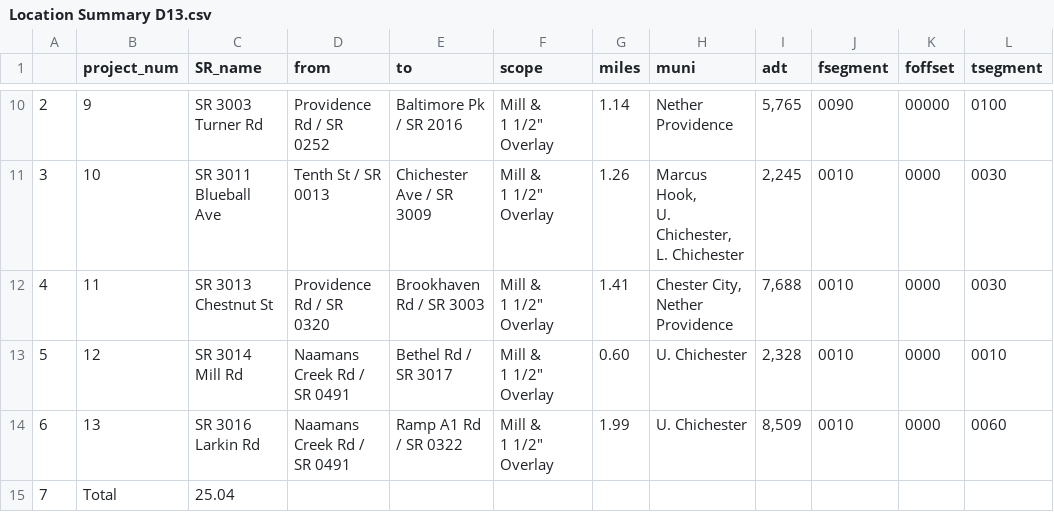
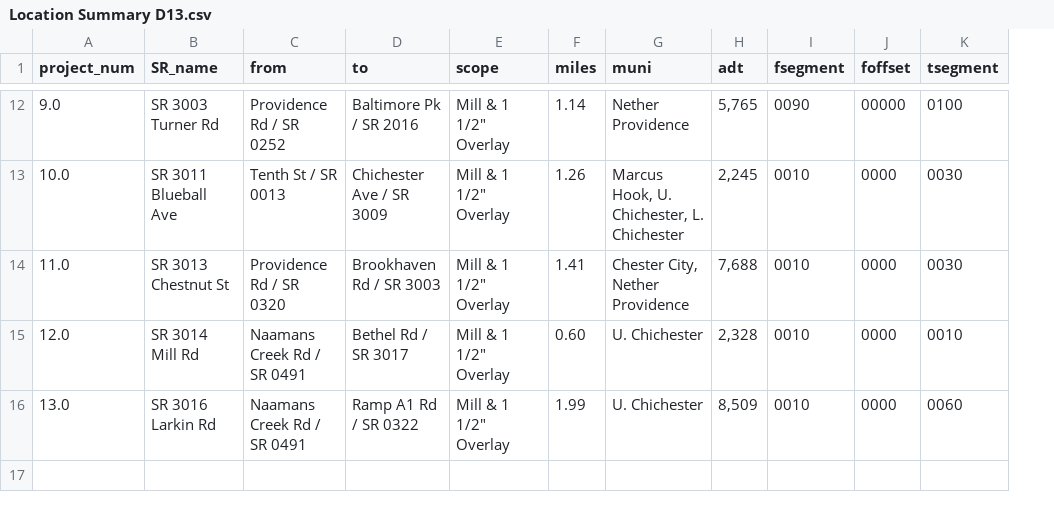
Before and after one commit to dvrpc/BFR_Tracking, a CSV file: data/paving_package/CSVs/Location Summary D13.csv, drawn as a sheet; only a part is shown, gaps mark what is left out; removed rows and columns are numbered as before the commit, all else as after; rows hold the shown columns only; ↵ is a line break in a cell; the diff covers the shown part only; the diff names each change by its address in the sheet, - before the commit and + after, or states it on an @@ line.

```diff
--- a/data/paving_package/CSVs/Location Summary D13.csv
+++ b/data/paving_package/CSVs/Location Summary D13.csv
-column A, rows 10-14: 2 | 3 | 4 | 5 | 6
-A12 (project_num): 9
+A12 (project_num): 9.0
-B12 (SR_name): SR 3003 ↵ Turner Rd
+B12 (SR_name): SR 3003 Turner Rd
-E12:E16 (scope): Mill & ↵ 1 1/2" Overlay
+E12:E16 (scope): Mill & 1 1/2" Overlay
-A13 (project_num): 10
+A13 (project_num): 10.0
-B13 (SR_name): SR 3011 ↵ Blueball Ave
+B13 (SR_name): SR 3011 Blueball Ave
-G13 (muni): Marcus Hook, ↵ U. Chichester, ↵ L. Chichester
+G13 (muni): Marcus Hook, U. Chichester, L. Chichester
-A14 (project_num): 11
+A14 (project_num): 11.0
-B14 (SR_name): SR 3013 ↵ Chestnut St
+B14 (SR_name): SR 3013 Chestnut St
-G14 (muni): Chester City, ↵ Nether Providence
+G14 (muni): Chester City, Nether Providence
-A15 (project_num): 12
+A15 (project_num): 12.0
-B15 (SR_name): SR 3014 ↵ Mill Rd
+B15 (SR_name): SR 3014 Mill Rd
-C15:C16 (from): Naamans Creek Rd / ↵ SR 0491
+C15:C16 (from): Naamans Creek Rd / SR 0491
-A16 (project_num): 13
+A16 (project_num): 13.0
-B16 (SR_name): SR 3016 ↵ Larkin Rd
+B16 (SR_name): SR 3016 Larkin Rd
-row 15: 7 | Total | 25.04
```
Also changed, not shown: 2 added rows and 34 edited cells elsewhere in this file, data/paving_package/CSVs/Location Summary C12.csv.
